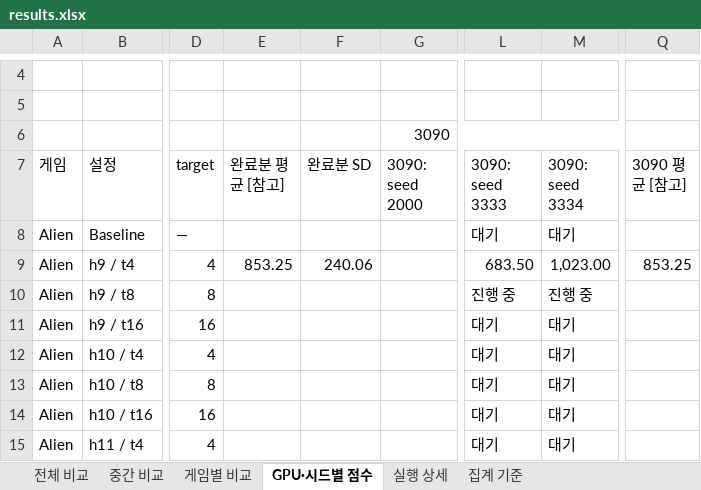
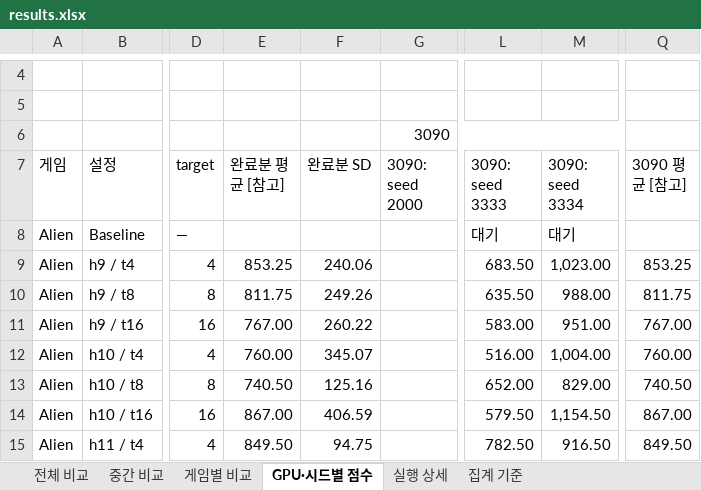
Before and after one commit to wrrte/STORM-1, an Excel workbook: results/experiments/hash-grid-anchor-rehash-20261125/results.xlsx, sheet GPU·시드별 점수, drawn as a sheet; only a part is shown, gaps mark what is left out; values as stored, in another font and other column widths than the file's, no cell formats; table styles not drawn; the diff covers the shown part only; the diff names each change by its address in the sheet, - before the commit and + after, or states it on an @@ line.

```diff
--- a/results/experiments/hash-grid-anchor-rehash-20261125/results.xlsx (sheet GPU·시드별 점수)
+++ b/results/experiments/hash-grid-anchor-rehash-20261125/results.xlsx (sheet GPU·시드별 점수)
-E10 (완료분 평균 [참고]): (empty)
+E10 (완료분 평균 [참고]): 811.75
-F10 (완료분 SD): (empty)
+F10 (완료분 SD): 249.26
-L10 (3090: seed 3333): 진행 중
+L10 (3090: seed 3333): 635.50
-M10 (3090: seed 3334): 진행 중
+M10 (3090: seed 3334): 988.00
-Q10 (3090 평균 [참고]): (empty)
+Q10 (3090 평균 [참고]): 811.75
-E11 (완료분 평균 [참고]): (empty)
+E11 (완료분 평균 [참고]): 767.00
-F11 (완료분 SD): (empty)
+F11 (완료분 SD): 260.22
-L11 (3090: seed 3333): 대기
+L11 (3090: seed 3333): 583.00
-M11 (3090: seed 3334): 대기
+M11 (3090: seed 3334): 951.00
-Q11 (3090 평균 [참고]): (empty)
+Q11 (3090 평균 [참고]): 767.00
-E12 (완료분 평균 [참고]): (empty)
+E12 (완료분 평균 [참고]): 760.00
-F12 (완료분 SD): (empty)
+F12 (완료분 SD): 345.07
-L12 (3090: seed 3333): 대기
+L12 (3090: seed 3333): 516.00
-M12 (3090: seed 3334): 대기
+M12 (3090: seed 3334): 1,004.00
-Q12 (3090 평균 [참고]): (empty)
+Q12 (3090 평균 [참고]): 760.00
-E13 (완료분 평균 [참고]): (empty)
+E13 (완료분 평균 [참고]): 740.50
-F13 (완료분 SD): (empty)
+F13 (완료분 SD): 125.16
-L13 (3090: seed 3333): 대기
+L13 (3090: seed 3333): 652.00
-M13 (3090: seed 3334): 대기
+M13 (3090: seed 3334): 829.00
-Q13 (3090 평균 [참고]): (empty)
+Q13 (3090 평균 [참고]): 740.50
-E14 (완료분 평균 [참고]): (empty)
+E14 (완료분 평균 [참고]): 867.00
-F14 (완료분 SD): (empty)
+F14 (완료분 SD): 406.59
-L14 (3090: seed 3333): 대기
+L14 (3090: seed 3333): 579.50
-M14 (3090: seed 3334): 대기
+M14 (3090: seed 3334): 1,154.50
-Q14 (3090 평균 [참고]): (empty)
+Q14 (3090 평균 [참고]): 867.00
-E15 (완료분 평균 [참고]): (empty)
+E15 (완료분 평균 [참고]): 849.50
-F15 (완료분 SD): (empty)
+F15 (완료분 SD): 94.75
-L15 (3090: seed 3333): 대기
+L15 (3090: seed 3333): 782.50
-M15 (3090: seed 3334): 대기
+M15 (3090: seed 3334): 916.50
-Q15 (3090 평균 [참고]): (empty)
+Q15 (3090 평균 [참고]): 849.50
```
Also changed, not shown: 67 edited cells elsewhere in this sheet, sheet 실행 상세, sheet 전체 비교, sheet 중간 비교, sheet 게임별 비교, sheet 집계 기준, cell formats, hidden cells, 4 other files.
